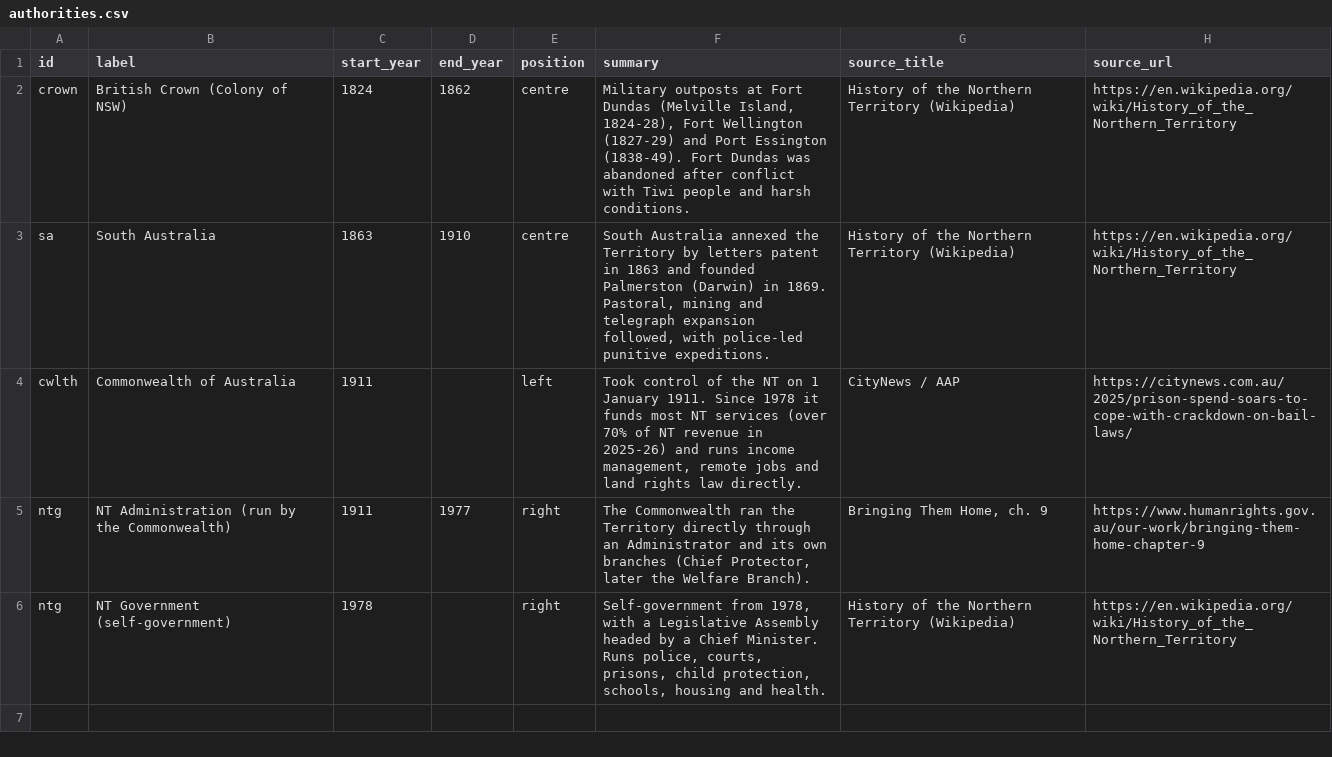
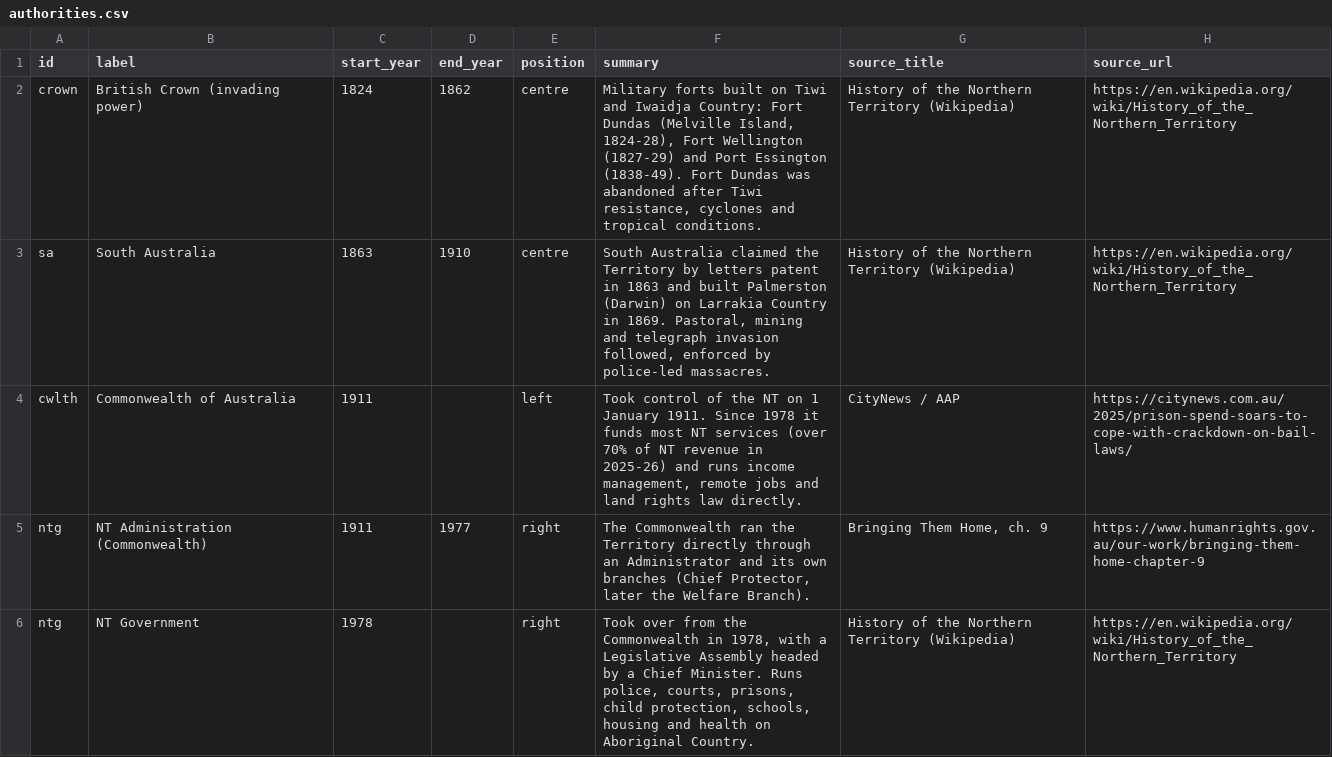
Before and after one commit to petalpetalpetalpetalpetal/petalpetalpetalpetalpetal.github.io, a CSV file: nt-map/data/authorities.csv, drawn as a sheet.

```diff
--- a/nt-map/data/authorities.csv
+++ b/nt-map/data/authorities.csv
@@ -1,6 +1,6 @@
 id,label,start_year,end_year,position,summary,source_title,source_url
-crown,British Crown (Colony of NSW),1824,1862,centre,"Military outposts at Fort Dundas (Melville Island, 1824-28), Fort Wellington (1827-29) and Port Essington (1838-49). Fort Dundas was abandoned after conflict with Tiwi people and harsh conditions.",History of the Northern Territory (Wikipedia),https://en.wikipedia.org/wiki/History_of_the_Northern_Territory
-sa,South Australia,1863,1910,centre,"South Australia annexed the Territory by letters patent in 1863 and founded Palmerston (Darwin) in 1869. Pastoral, mining and telegraph expansion followed, with police-led punitive expeditions.",History of the Northern Territory (Wikipedia),https://en.wikipedia.org/wiki/History_of_the_Northern_Territory
+crown,British Crown (invading power),1824,1862,centre,"Military forts built on Tiwi and Iwaidja Country: Fort Dundas (Melville Island, 1824-28), Fort Wellington (1827-29) and Port Essington (1838-49). Fort Dundas was abandoned after Tiwi resistance, cyclones and tropical conditions.",History of the Northern Territory (Wikipedia),https://en.wikipedia.org/wiki/History_of_the_Northern_Territory
+sa,South Australia,1863,1910,centre,"South Australia claimed the Territory by letters patent in 1863 and built Palmerston (Darwin) on Larrakia Country in 1869. Pastoral, mining and telegraph invasion followed, enforced by police-led massacres.",History of the Northern Territory (Wikipedia),https://en.wikipedia.org/wiki/History_of_the_Northern_Territory
 cwlth,Commonwealth of Australia,1911,,left,"Took control of the NT on 1 January 1911. Since 1978 it funds most NT services (over 70% of NT revenue in 2025-26) and runs income management, remote jobs and land rights law directly.",CityNews / AAP,https://citynews.com.au/2025/prison-spend-soars-to-cope-with-crackdown-on-bail-laws/
-ntg,NT Administration (run by the Commonwealth),1911,1977,right,"The Commonwealth ran the Territory directly through an Administrator and its own branches (Chief Protector, later the Welfare Branch).","Bringing Them Home, ch. 9",https://www.humanrights.gov.au/our-work/bringing-them-home-chapter-9
-ntg,NT Government (self-government),1978,,right,"Self-government from 1978, with a Legislative Assembly headed by a Chief Minister. Runs police, courts, prisons, child protection, schools, housing and health.",History of the Northern Territory (Wikipedia),https://en.wikipedia.org/wiki/History_of_the_Northern_Territory
+ntg,NT Administration (Commonwealth),1911,1977,right,"The Commonwealth ran the Territory directly through an Administrator and its own branches (Chief Protector, later the Welfare Branch).","Bringing Them Home, ch. 9",https://www.humanrights.gov.au/our-work/bringing-them-home-chapter-9
+ntg,NT Government,1978,,right,"Took over from the Commonwealth in 1978, with a Legislative Assembly headed by a Chief Minister. Runs police, courts, prisons, child protection, schools, housing and health on Aboriginal Country.",History of the Northern Territory (Wikipedia),https://en.wikipedia.org/wiki/History_of_the_Northern_Territory
```
Also changed, not shown: nt-map/data/config.csv, nt-map/data/eras.csv, 5 other files.
